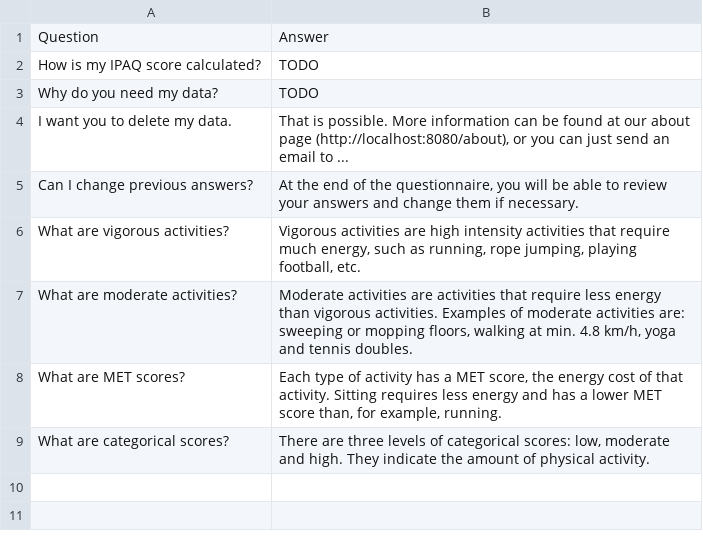
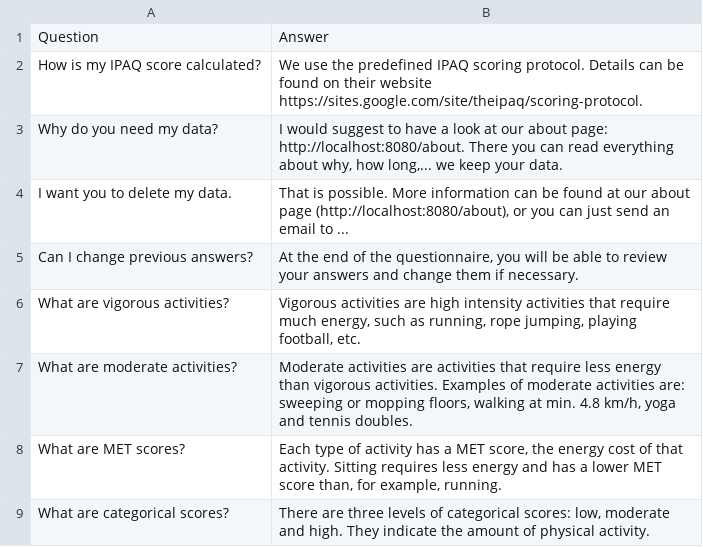
Before and after one commit to LieseB-1746743/IPAQ, a CSV file: knowledgebase.csv, drawn as a sheet.

Commit message:
Added IPAQ answers

```diff
--- a/knowledgebase.csv
+++ b/knowledgebase.csv
@@ -1,4 +1,4 @@
 Question,Answer
-"How is my IPAQ score calculated?","TODO"
-"Why do you need my data?","TODO"
+"How is my IPAQ score calculated?","We use the predefined IPAQ scoring protocol. Details can be found on their website https://sites.google.com/site/theipaq/scoring-protocol."
+"Why do you need my data?","I would suggest to have a look at our about page: http://localhost:8080/about. There you can read everything about why, how long,... we keep your data."
 "I want you to delete my data.","That is possible. More information can be found at our about page (http://localhost:8080/about), or you can just send an email to ..."
```
